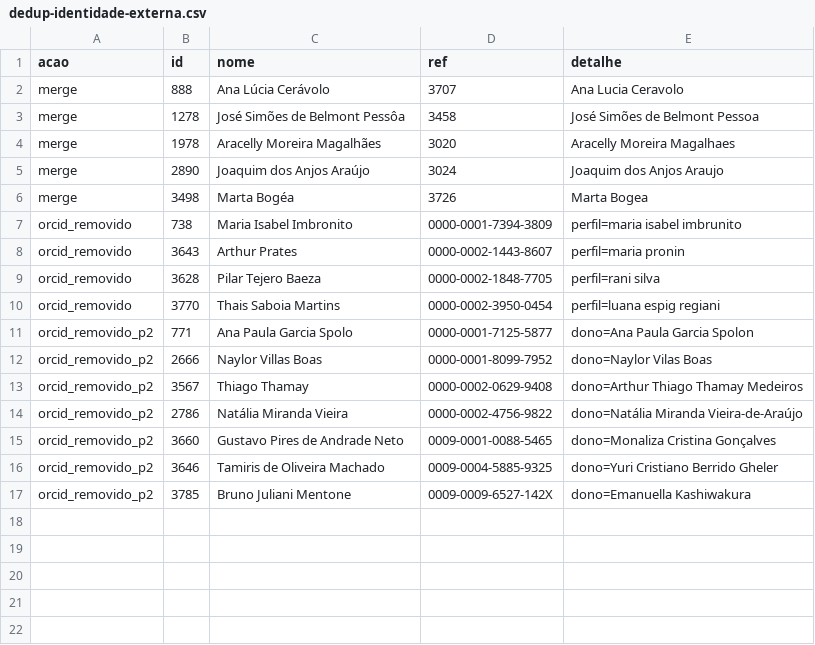
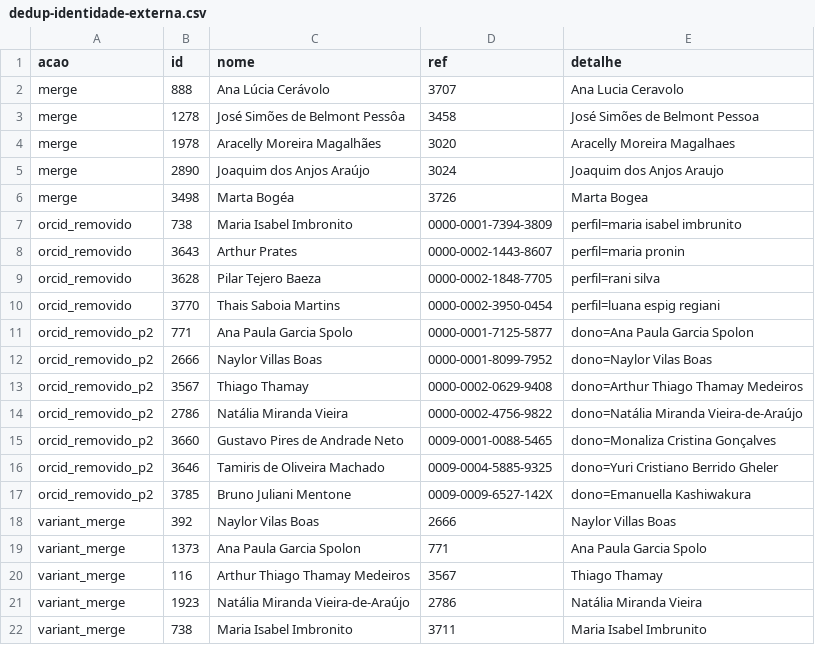
Before and after one commit to docomomobr/anais, a CSV file: revisao/campanha-autores/dedup-identidade-externa.csv, drawn as a sheet.

Commit message:
fix(autores): 5 fusões de variantes de grafia (canônico por ORCID/Scholar + uso nos anais)
Vilas Boas, Spolon, Thamay Medeiros, Vieira-de-Araújo, Imbronito (Scholar
confirma; typo era do perfil ORCID). Divisões givenname/familyname
normalizadas; grafias preteridas preservadas em author_variants.

```diff
--- a/revisao/campanha-autores/dedup-identidade-externa.csv
+++ b/revisao/campanha-autores/dedup-identidade-externa.csv
@@ -17 +17,6 @@ orcid_removido_p2,3646,Tamiris de Oliveira Machado,0009-0004-5885-9325,dono=Yuri
 orcid_removido_p2,3785,Bruno Juliani Mentone,0009-0009-6527-142X,dono=Emanuella Kashiwakura
+variant_merge,392,Naylor Vilas Boas,2666,Naylor Villas Boas
+variant_merge,1373,Ana Paula Garcia Spolon,771,Ana Paula Garcia Spolo
+variant_merge,116,Arthur Thiago Thamay Medeiros,3567,Thiago Thamay
+variant_merge,1923,Natália Miranda Vieira-de-Araújo,2786,Natália Miranda Vieira
+variant_merge,738,Maria Isabel Imbronito,3711,Maria Isabel Imbrunito
```
Also changed, not shown: 1 other file.
